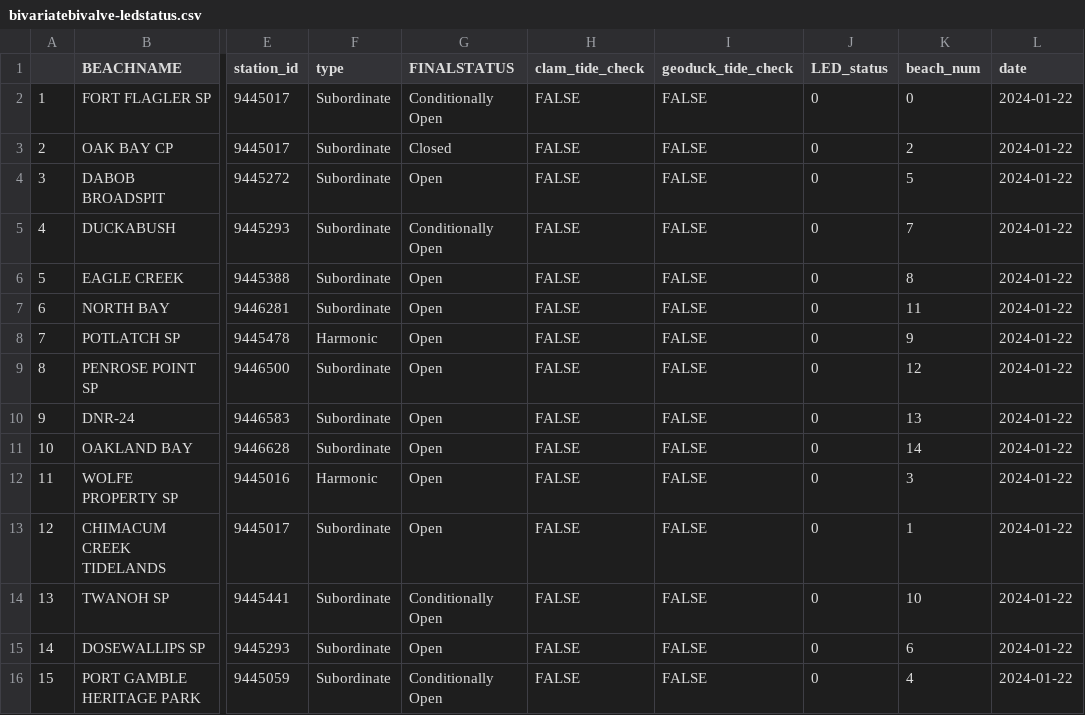
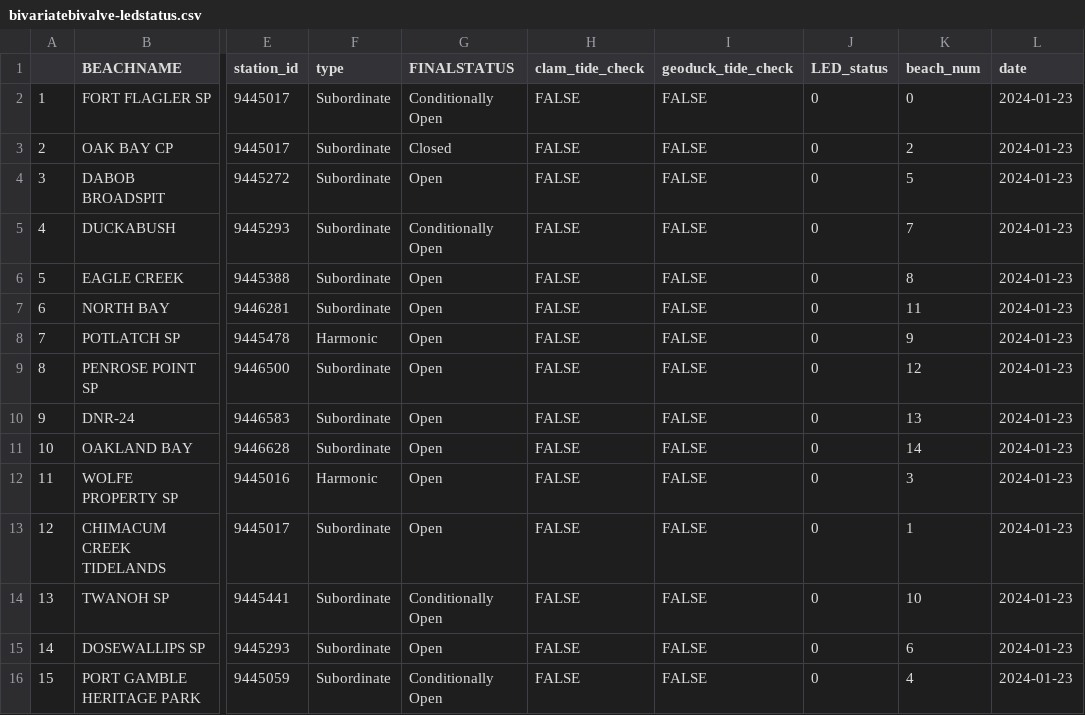
Before and after one commit to janicekchen/bivariate-bivalve, a CSV file: data/processed/bivariatebivalve-ledstatus.csv, drawn as a sheet; only a part is shown, gaps mark what is left out; the diff names each change by its address in the sheet, - before the commit and + after, or states it on an @@ line.

```diff
--- a/data/processed/bivariatebivalve-ledstatus.csv
+++ b/data/processed/bivariatebivalve-ledstatus.csv
-L2:L16 (date): 2024-01-22
+L2:L16 (date): 2024-01-23
```
